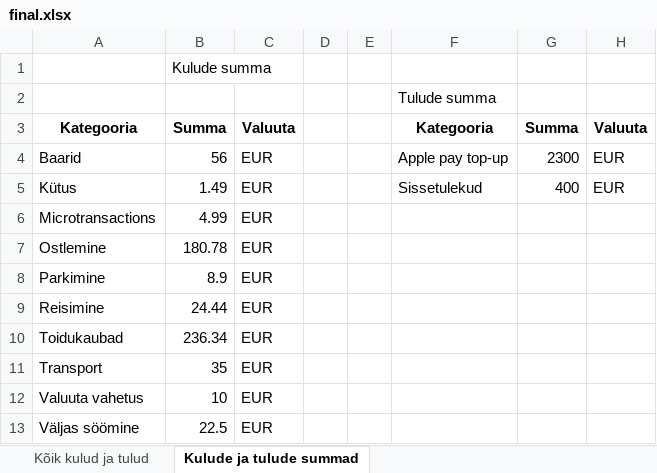
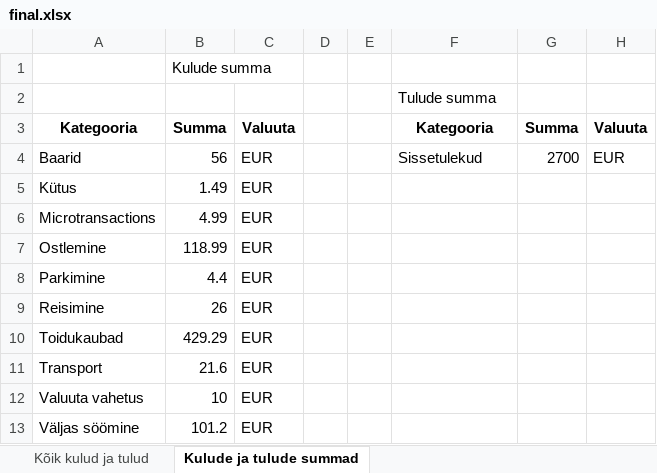
Before and after one commit to RainerTal/Proge-Projekt, an Excel workbook: final.xlsx, sheet Kulude ja tulude summad, drawn as a sheet; values as stored, in another font and other column widths than the file's, no borders; the diff names each change by its address in the sheet, - before the commit and + after, or states it on an @@ line.

```diff
--- a/final.xlsx (sheet Kulude ja tulude summad)
+++ b/final.xlsx (sheet Kulude ja tulude summad)
-F4: Apple pay top-up
+F4: Sissetulekud
-G4: 2300
+G4: 2700
-F5: Sissetulekud
+F5: (empty)
-G5: 400
+G5: (empty)
-H5: EUR
+H5: (empty)
-B7: 180.78
+B7: 118.99
-B8: 8.9
+B8: 4.4
-B9: 24.44
+B9: 26
-B10: 236.34
+B10: 429.29
-B11: 35
+B11: 21.6
-B13: 22.5
+B13: 101.2
```
Also changed, not shown: sheet Kõik kulud ja tulud, charts or pictures, 16 other files.
